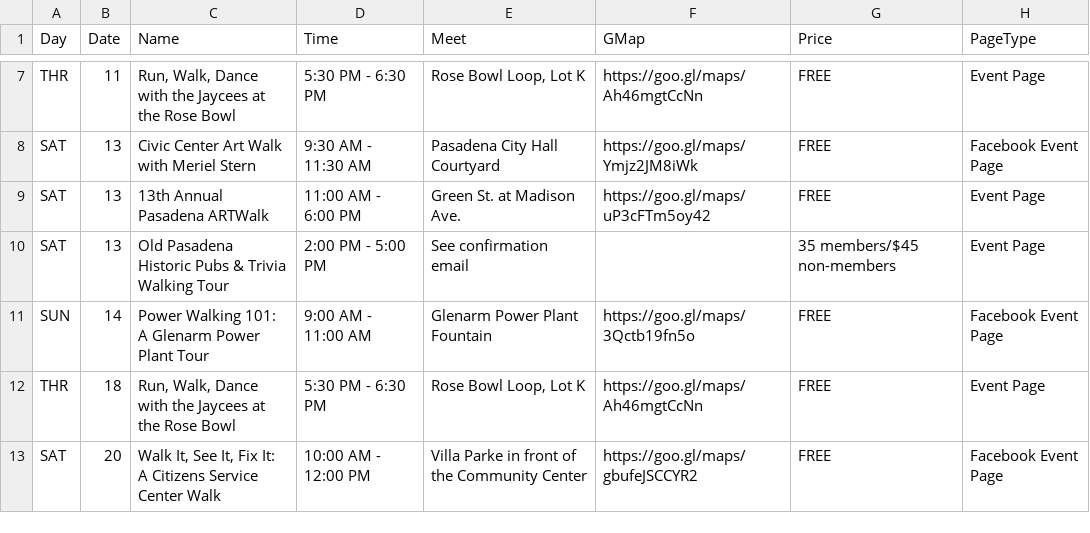
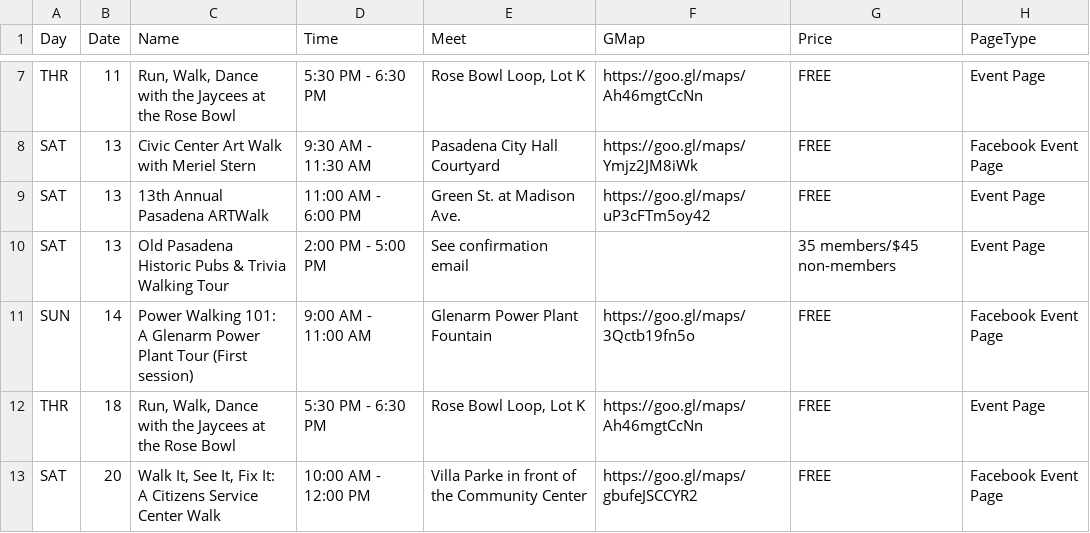
Before and after one commit to pas-csc/website, a CSV file: _data/walkList.csv, drawn as a sheet; only a part is shown, gaps mark what is left out; the diff covers the shown part only; the diff names each change by its address in the sheet, - before the commit and + after, or states it on an @@ line.

```diff
--- a/_data/walkList.csv
+++ b/_data/walkList.csv
-C11 (Name): …Plant Tour
+C11 (Name): …Plant Tour (First session)
```
Also changed, not shown: 1 added row and 17 edited cells elsewhere in this file.
